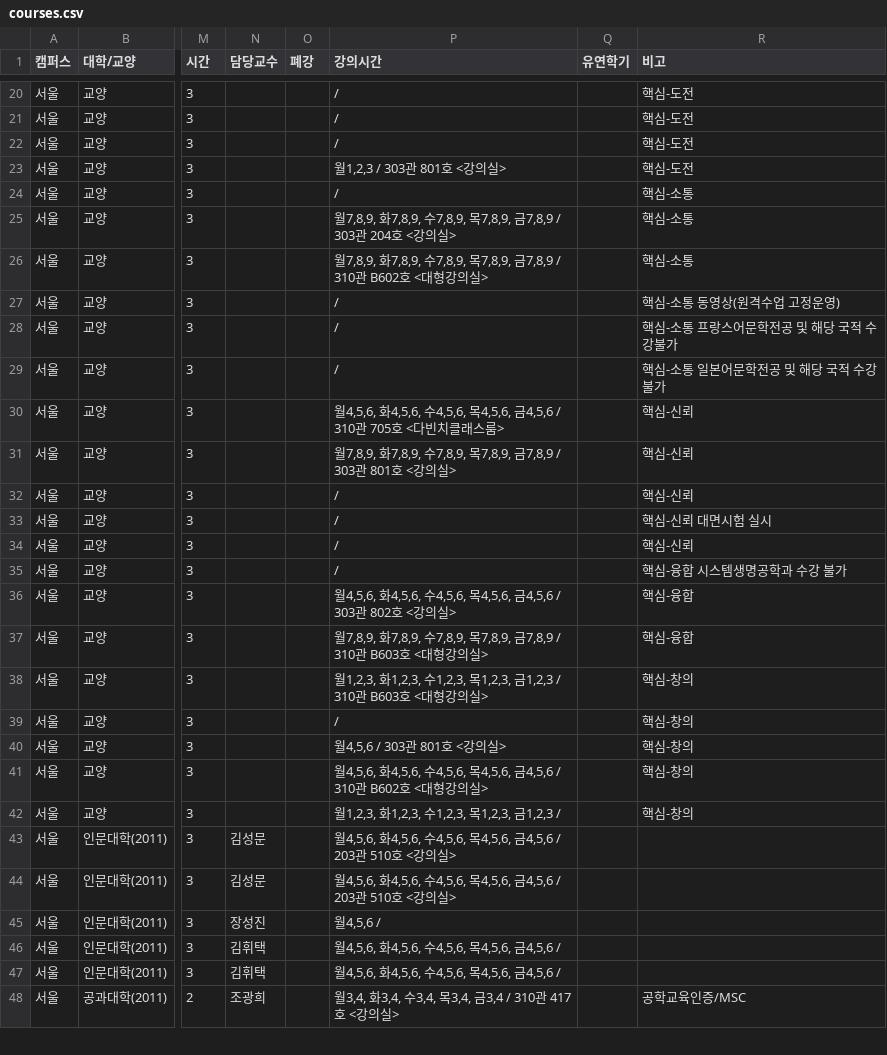
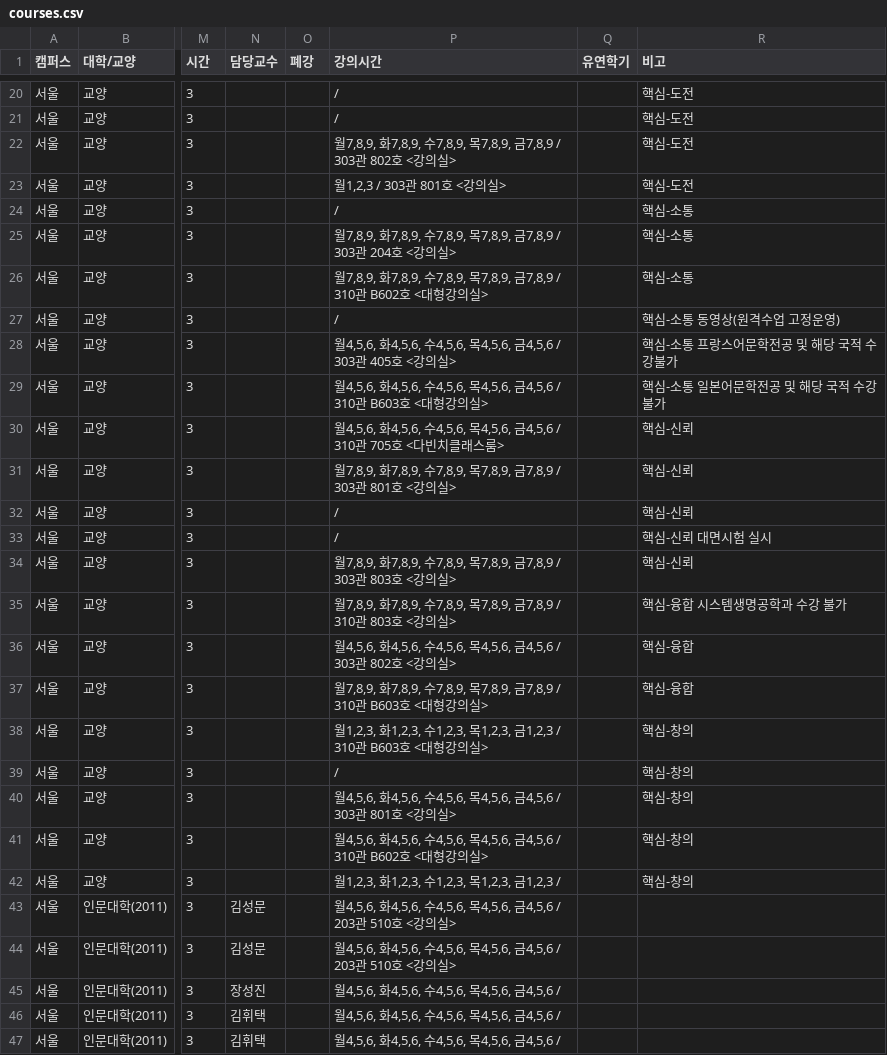
Before and after one commit to puang-network/cau-pre-timetable, a CSV file: frontend/public/courses/courses.csv, drawn as a sheet; only a part is shown, gaps mark what is left out; the shorter side is filled out with more unchanged rows; the diff names each change by its address in the sheet, - before the commit and + after, or states it on an @@ line.

```diff
--- a/frontend/public/courses/courses.csv
+++ b/frontend/public/courses/courses.csv
-P22 (강의시간): /
+P22 (강의시간): 월7,8,9, 화7,8,9, 수7,8,9, 목7,8,9, 금7,8,9 / 303관 802호 <강의실>
-P28 (강의시간): /
+P28 (강의시간): 월4,5,6, 화4,5,6, 수4,5,6, 목4,5,6, 금4,5,6 / 303관 405호 <강의실>
-P29 (강의시간): /
+P29 (강의시간): 월4,5,6, 화4,5,6, 수4,5,6, 목4,5,6, 금4,5,6 / 310관 B603호 <대형강의실>
-P34 (강의시간): /
+P34 (강의시간): 월7,8,9, 화7,8,9, 수7,8,9, 목7,8,9, 금7,8,9 / 303관 803호 <강의실>
-P35 (강의시간): /
+P35 (강의시간): 월7,8,9, 화7,8,9, 수7,8,9, 목7,8,9, 금7,8,9 / 310관 803호 <강의실>
-P40 (강의시간): 월4,5,6 / 303관 801호 <강의실>
+P40 (강의시간): 월4,5,6, 화4,5,6, 수4,5,6, 목4,5,6, 금4,5,6 / 303관 801호 <강의실>
-P45 (강의시간): 월4,5,6 /
+P45 (강의시간): 월4,5,6, 화4,5,6, 수4,5,6, 목4,5,6, 금4,5,6 /
```
Also changed, not shown: public/courses/courses.csv, 4 other files.
